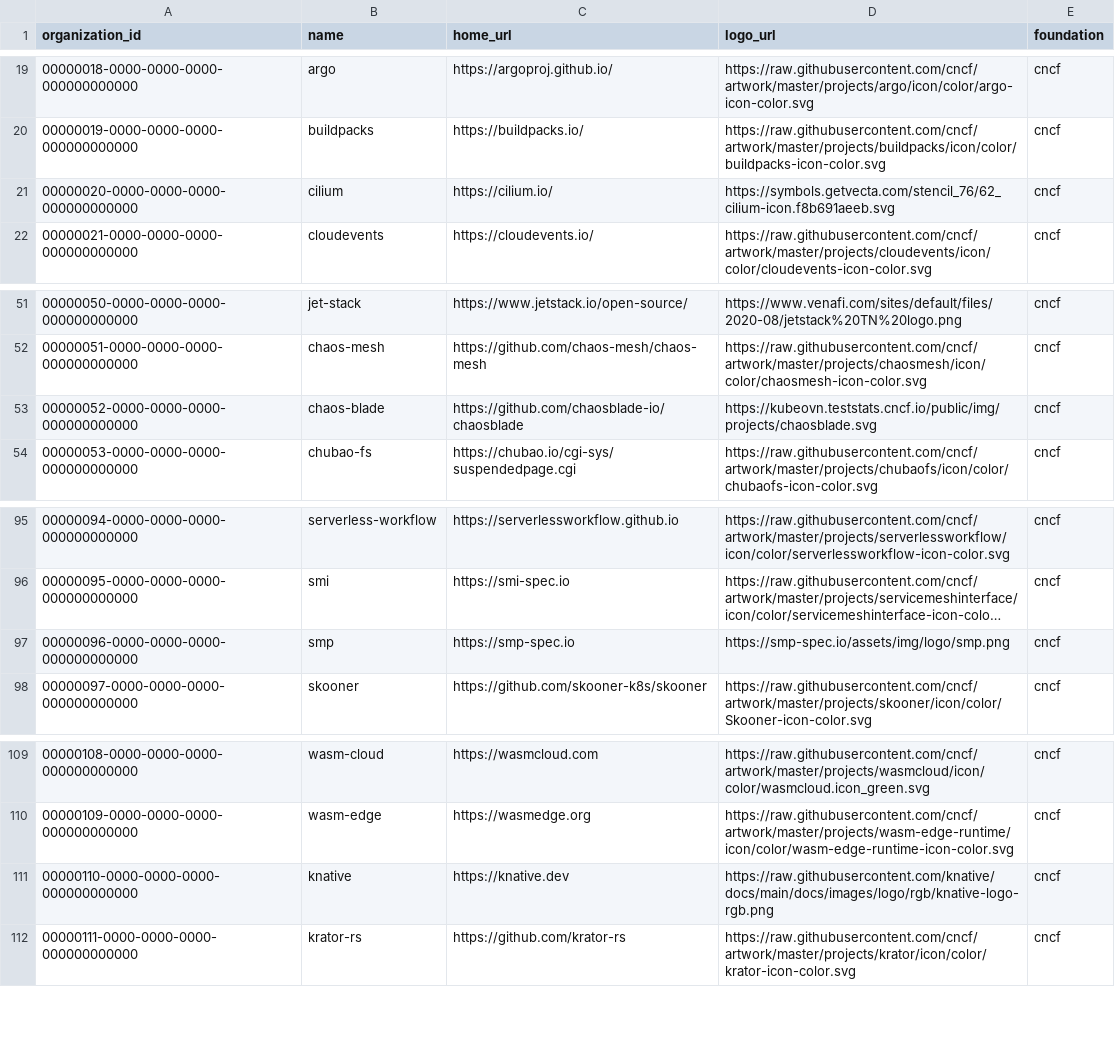
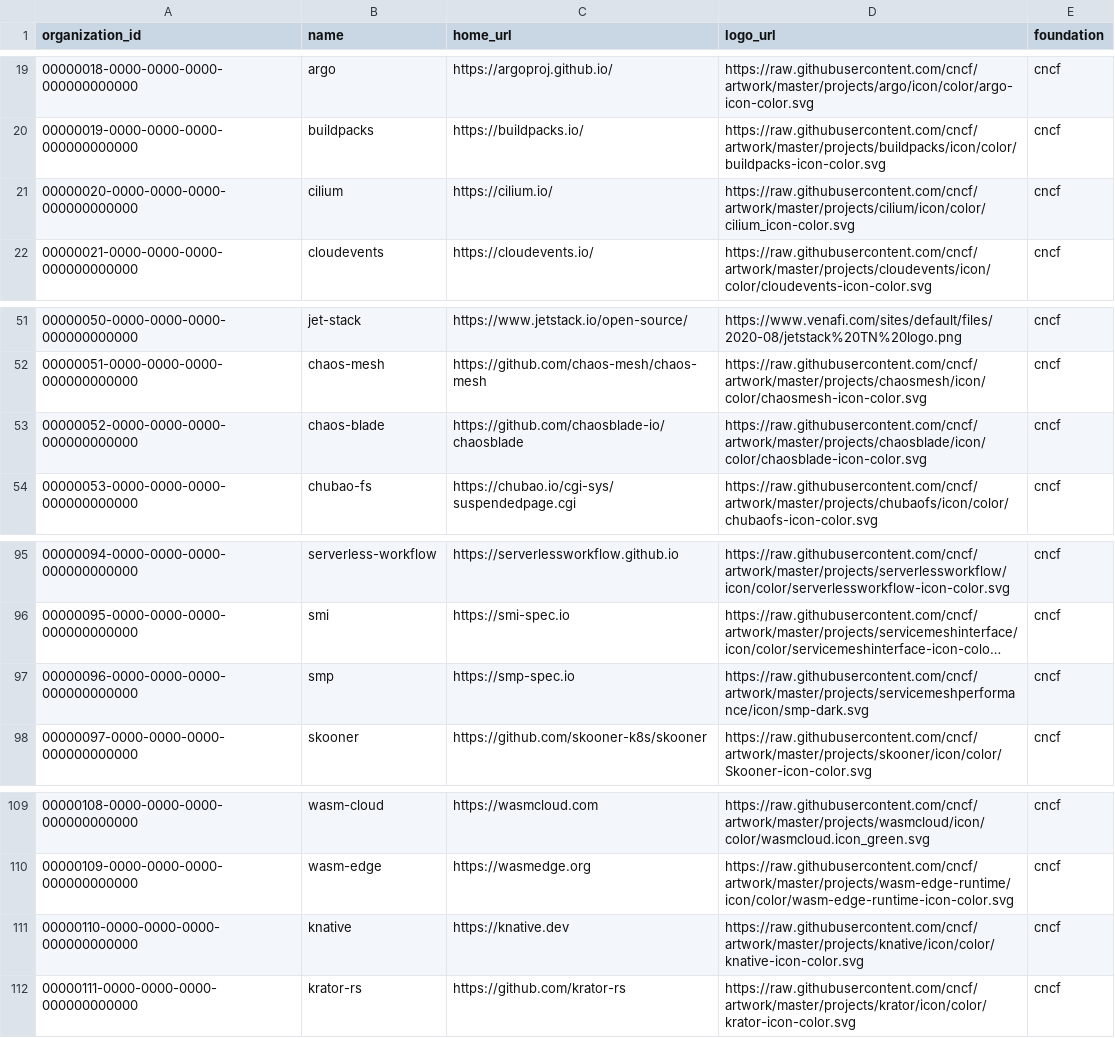
Before and after one commit to cncf/clomonitor, a CSV file: database/data/cncf/organizations.csv, drawn as a sheet; only a part is shown, gaps mark what is left out; long unchanged cells end in …; the diff covers the shown part only; the diff names each change by its address in the sheet, - before the commit and + after, or states it on an @@ line.

Commit message:
Update some logos in sample data (#486)
Signed-off-by: Cintia Sanchez Garcia <cynthiasg@icloud.com>

```diff
--- a/database/data/cncf/organizations.csv
+++ b/database/data/cncf/organizations.csv
-D21 (logo_url): https://symbols.getvecta.com/stencil_76/62_cilium-icon.f8b691aeeb.svg
+D21 (logo_url): https://raw.githubusercontent.com/cncf/artwork/master/projects/cilium/icon/color/cilium_icon-color.svg
-D53 (logo_url): https://kubeovn.teststats.cncf.io/public/img/projects/chaosblade.svg
+D53 (logo_url): https://raw.githubusercontent.com/cncf/artwork/master/projects/chaosblade/icon/color/chaosblade-icon-color.svg
-D97 (logo_url): https://smp-spec.io/assets/img/logo/smp.png
+D97 (logo_url): https://raw.githubusercontent.com/cncf/artwork/master/projects/servicemeshperformance/icon/smp-dark.svg
-D111 (logo_url): https://raw.githubusercontent.com/knative/docs/main/docs/images/logo/rgb/knative-logo-rgb.png
+D111 (logo_url): https://raw.githubusercontent.com/cncf/artwork/master/projects/knative/icon/color/knative-icon-color.svg
```
Also changed, not shown: 7 edited cells elsewhere in this file.
